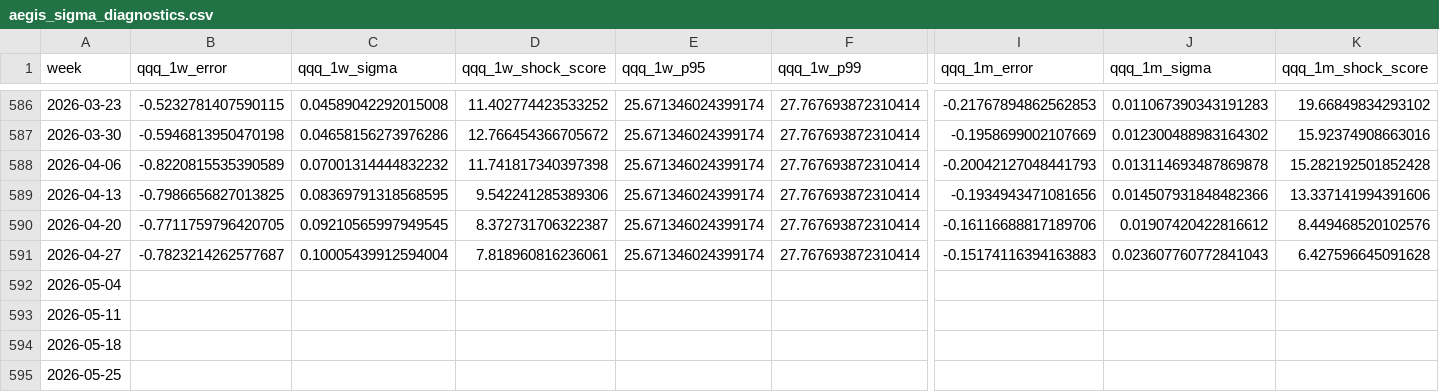
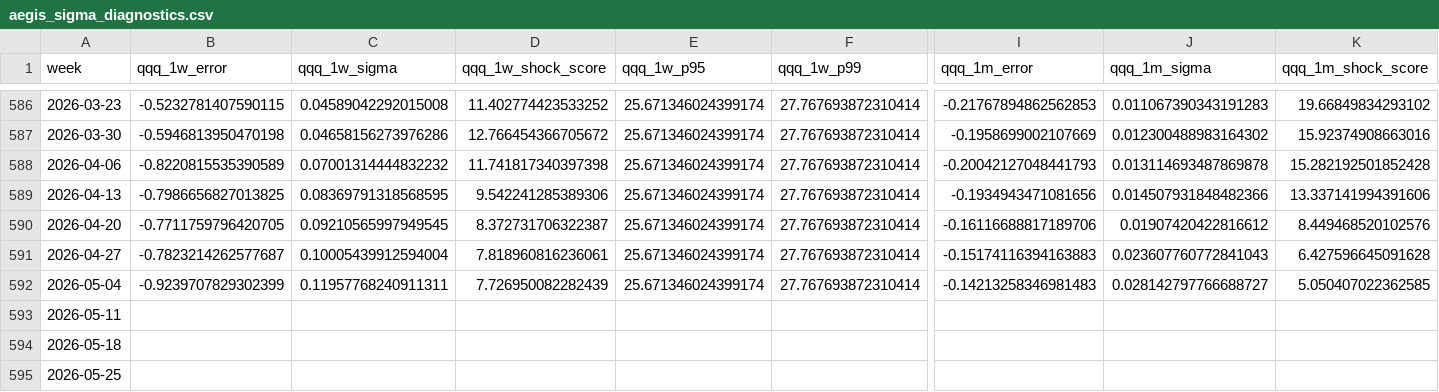
Before and after one commit to ebnr321130921-pixel/finance-report, a CSV file: 3_US_Index/data/aegis_sigma_diagnostics.csv, drawn as a sheet; only a part is shown, gaps mark what is left out; the diff covers the shown part only; the diff names each change by its address in the sheet, - before the commit and + after, or states it on an @@ line.

```diff
--- a/3_US_Index/data/aegis_sigma_diagnostics.csv
+++ b/3_US_Index/data/aegis_sigma_diagnostics.csv
-B592 (qqq_1w_error): (empty)
+B592 (qqq_1w_error): -0.9239707829302399
-C592 (qqq_1w_sigma): (empty)
+C592 (qqq_1w_sigma): 0.11957768240911311
-D592 (qqq_1w_shock_score): (empty)
+D592 (qqq_1w_shock_score): 7.726950082282439
-E592 (qqq_1w_p95): (empty)
+E592 (qqq_1w_p95): 25.671346024399174
-F592 (qqq_1w_p99): (empty)
+F592 (qqq_1w_p99): 27.767693872310414
-I592 (qqq_1m_error): (empty)
+I592 (qqq_1m_error): -0.14213258346981483
-J592 (qqq_1m_sigma): (empty)
+J592 (qqq_1m_sigma): 0.028142797766688727
-K592 (qqq_1m_shock_score): (empty)
+K592 (qqq_1m_shock_score): 5.050407022362585
```
Also changed, not shown: 12 edited cells elsewhere in this file, 2_RAKUTEN/daily_records.csv, 3_US_Index/data/forecast_actual_comparison_today.csv, 29 other files.
